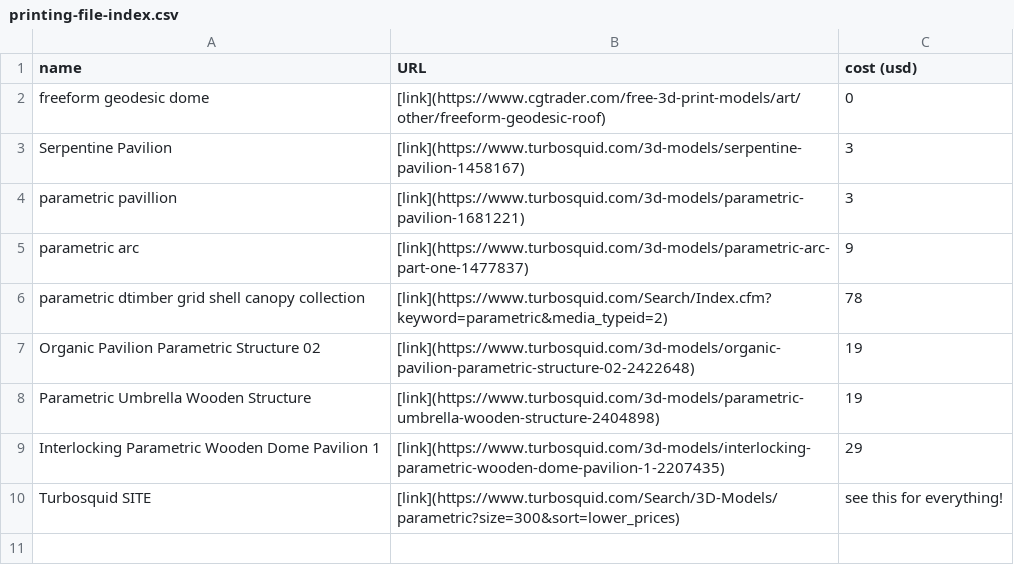
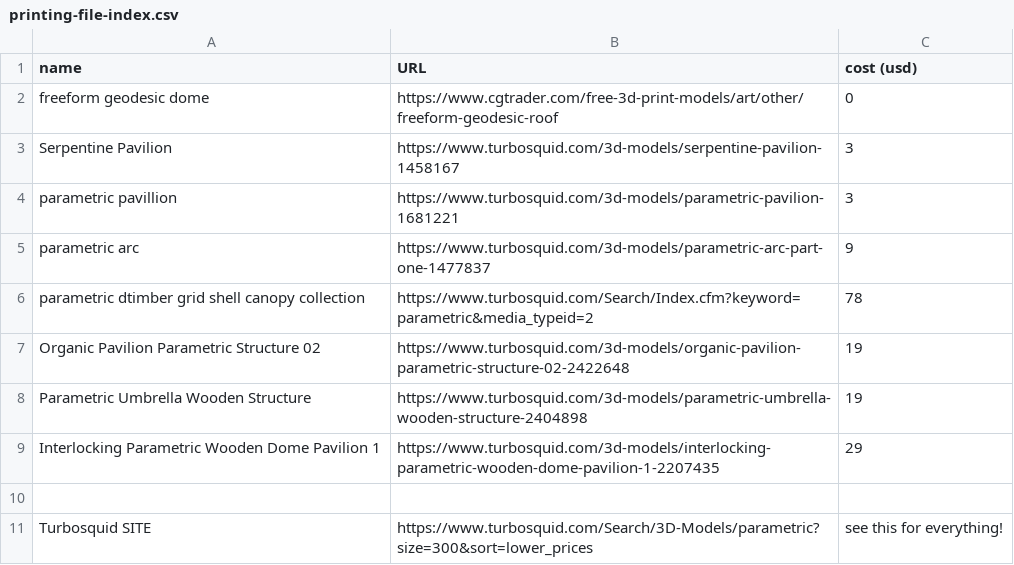
Before and after one commit to felipeharker/alexandria-lab, a CSV file: parametric-design/printing-file-index.csv, drawn as a sheet; addresses are those after the commit; the diff names each change by its address in the sheet, - before the commit and + after, or states it on an @@ line.

Commit message:
Update printing-file-index.csv

```diff
--- a/parametric-design/printing-file-index.csv
+++ b/parametric-design/printing-file-index.csv
-B2 (URL): [link](https://www.cgtrader.com/free-3d-print-models/art/other/freeform-geodesic-roof)
+B2 (URL): https://www.cgtrader.com/free-3d-print-models/art/other/freeform-geodesic-roof
-B3 (URL): [link](https://www.turbosquid.com/3d-models/serpentine-pavilion-1458167)
+B3 (URL): https://www.turbosquid.com/3d-models/serpentine-pavilion-1458167
-B4 (URL): [link](https://www.turbosquid.com/3d-models/parametric-pavilion-1681221)
+B4 (URL): https://www.turbosquid.com/3d-models/parametric-pavilion-1681221
-B5 (URL): [link](https://www.turbosquid.com/3d-models/parametric-arc-part-one-1477837)
+B5 (URL): https://www.turbosquid.com/3d-models/parametric-arc-part-one-1477837
-B6 (URL): [link](https://www.turbosquid.com/Search/Index.cfm?keyword=parametric&media_typeid=2)
+B6 (URL): https://www.turbosquid.com/Search/Index.cfm?keyword=parametric&media_typeid=2
-B7 (URL): [link](https://www.turbosquid.com/3d-models/organic-pavilion-parametric-structure-02-2422648)
+B7 (URL): https://www.turbosquid.com/3d-models/organic-pavilion-parametric-structure-02-2422648
-B8 (URL): [link](https://www.turbosquid.com/3d-models/parametric-umbrella-wooden-structure-2404898)
+B8 (URL): https://www.turbosquid.com/3d-models/parametric-umbrella-wooden-structure-2404898
-B9 (URL): [link](https://www.turbosquid.com/3d-models/interlocking-parametric-wooden-dome-pavilion-1-2207435)
+B9 (URL): https://www.turbosquid.com/3d-models/interlocking-parametric-wooden-dome-pavilion-1-2207435
+row 10: (empty)
-B11 (URL): [link](https://www.turbosquid.com/Search/3D-Models/parametric?size=300&sort=lower_prices)
+B11 (URL): https://www.turbosquid.com/Search/3D-Models/parametric?size=300&sort=lower_prices
```
